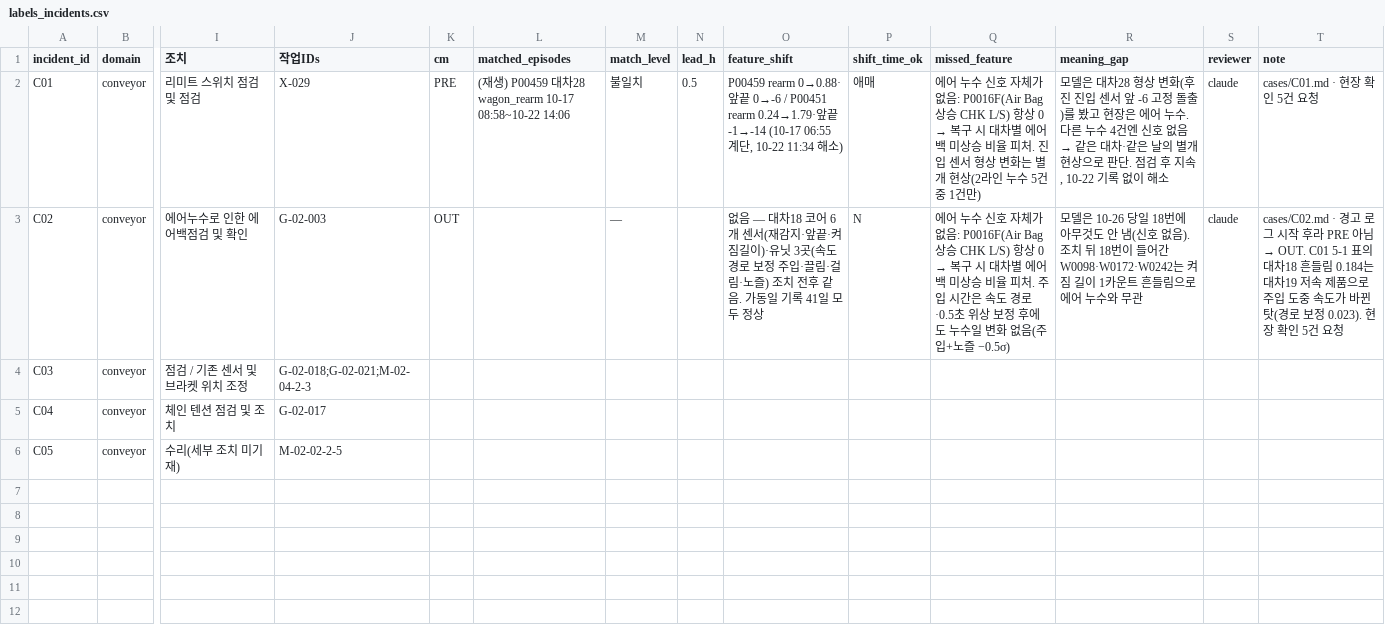
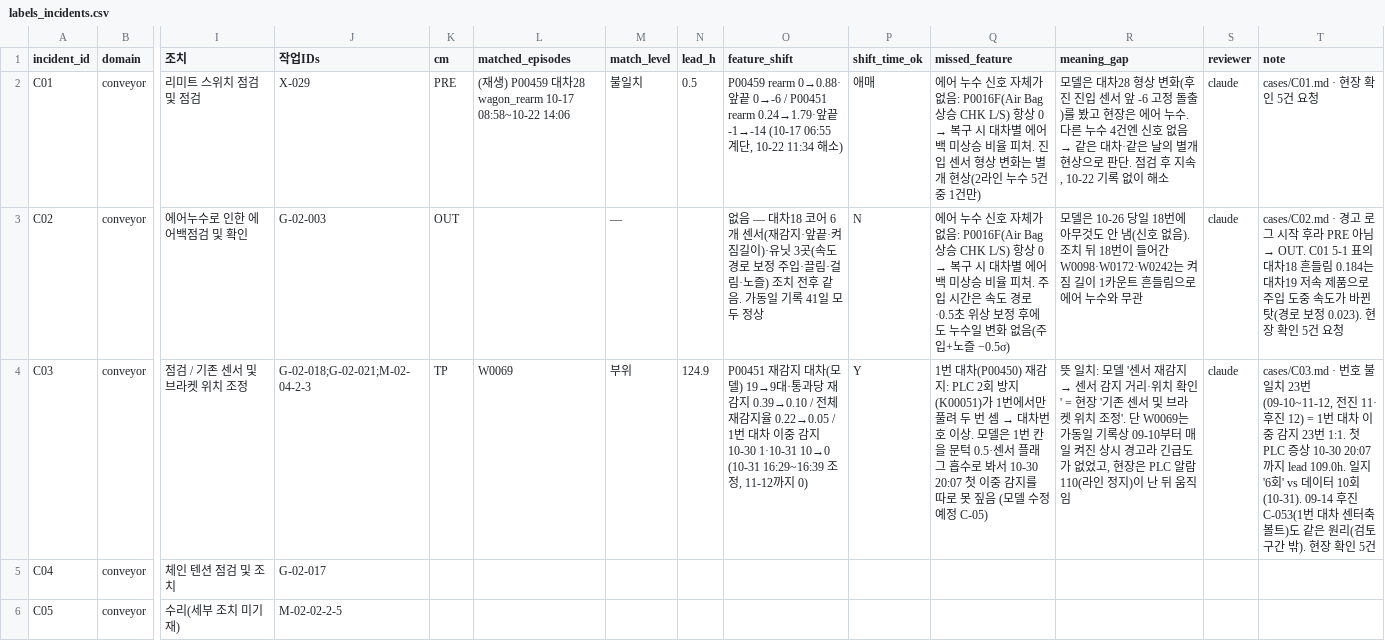
Before and after one commit to JeonJae02/KTA_Train, a CSV file: model_review_1103/con_check/labels_incidents.csv, drawn as a sheet; only a part is shown, gaps mark what is left out; the diff names each change by its address in the sheet, - before the commit and + after, or states it on an @@ line.

Commit message:
Update incident labels and action mappings for conveyor system
- Modified labels_incidents.csv to include detailed incident descriptions and adjustments for sensor readings and actions taken.
- Updated action_map.csv to reflect changes in incident handling, particularly for sensor errors and air leakage issues.
- Revised actions_conveyor.csv to ensure consistency in incident reporting and action descriptions, including clarifications on sensor errors and corrective measures.
- Added new section in the documentation to address the handling of sensor re-detection for the first conveyor unit, outlining necessary adjustments to the PLC logic and sensor thresholds.

```diff
--- a/model_review_1103/con_check/labels_incidents.csv
+++ b/model_review_1103/con_check/labels_incidents.csv
-K4 (cm): (empty)
+K4 (cm): TP
-L4 (matched_episodes): (empty)
+L4 (matched_episodes): W0069
-M4 (match_level): (empty)
+M4 (match_level): 부위
-N4 (lead_h): (empty)
+N4 (lead_h): 124.9
-O4 (feature_shift): (empty)
+O4 (feature_shift): P00451 재감지 대차(모델) 19→9대·통과당 재감지 0.39→0.10 / 전체 재감지율 0.22→0.05 / 1번 대차 이중 감지 10-30 1·10-31 10→0 (10-31 16:29~16:39 조정, 11-12까지 0)
-P4 (shift_time_ok): (empty)
+P4 (shift_time_ok): Y
@@ Q4 (missed_feature): (empty) → 1번 대차(P00450) 재감지: PLC 2회 방지(K00051)가 1번에서만 풀려 두 번 셈 → 대차번호 이상. 모델은 1번 칸을 문턱 0.5·센서 플래그 흡수로 봐서 10-30 20:07 첫 이중 감지를 따로 못 짚음 (모델 수정 예정 C-05) @@
@@ R4 (meaning_gap): (empty) → 뜻 일치: 모델 '센서 재감지 → 센서 감지 거리·위치 확인' = 현장 '기존 센서 및 브라켓 위치 조정'. 단 W0069는 가동일 기록상 09-10부터 매일 켜진 상시 경고라 긴급도가 없었고, 현장은 PLC 알람 110(라인 정지)이 난 뒤 움직임 @@
-S4 (reviewer): (empty)
+S4 (reviewer): claude
-T4 (note): (empty)
+T4 (note): cases/C03.md · 번호 불일치 23번(09-10~11-12, 전진 11·후진 12) = 1번 대차 이중 감지 23번 1:1. 첫 PLC 증상 10-30 20:07까지 lead 109.0h. 일지 '6회' vs 데이터 10회(10-31). 09-14 후진 C-053(1번 대차 센터축 볼트)도 같은 원리(검토 구간 밖). 현장 확인 5건
```
Also changed, not shown: model_review_1103/con_check/labels_episodes.csv, model_review_1103/warning/actions/action_map.csv, 6 other files.
